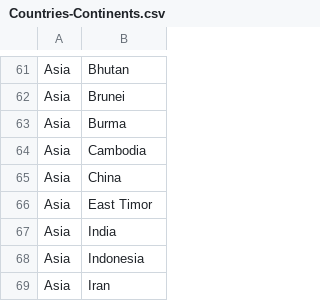
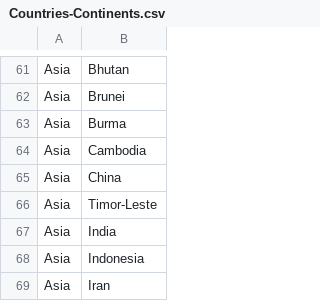
Before and after one commit to Pikoow/R4.C.10, a CSV file: Countries-Continents.csv, drawn as a sheet; only a part is shown, gaps mark what is left out.

Commit message:
Update Timor-Leste

```diff
--- a/Countries-Continents.csv
+++ b/Countries-Continents.csv
@@ -65,3 +65,3 @@ Asia,Cambodia
 Asia,China
-Asia,East Timor
+Asia,Timor-Leste
 Asia,India
```
